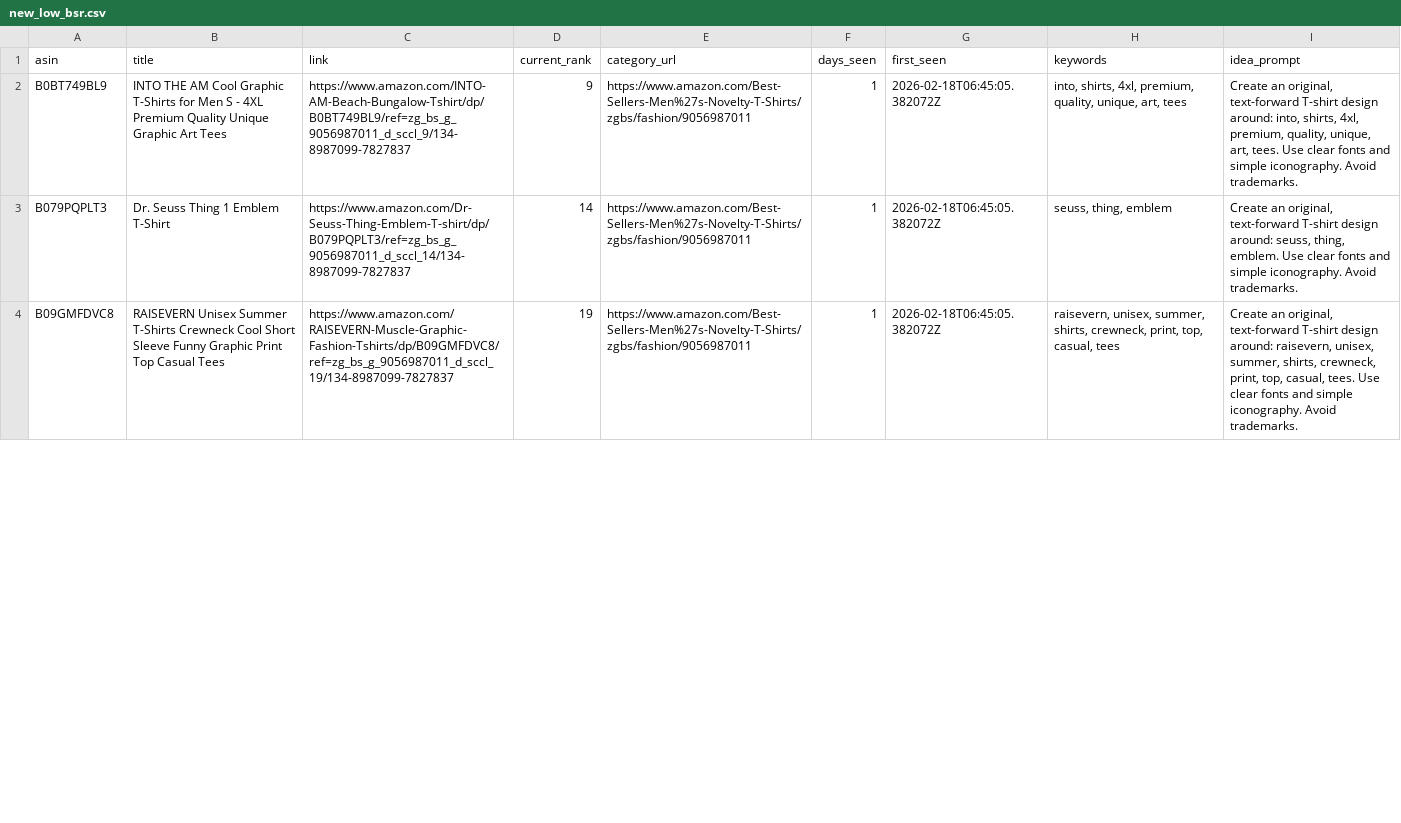
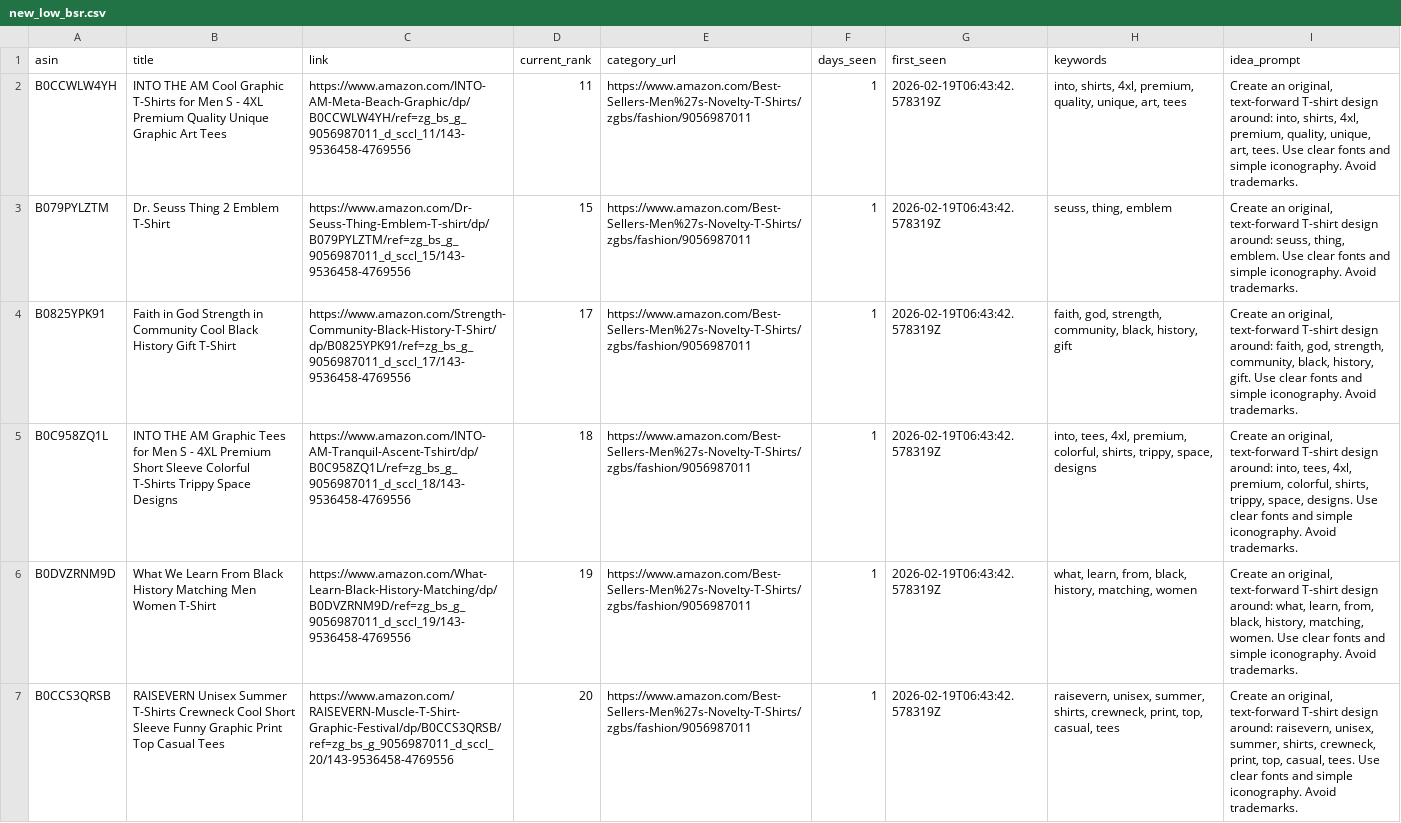
Before and after one commit to drissme/mbam-pod-low-bsr, a CSV file: reports/new_low_bsr.csv, drawn as a sheet; only a part is shown; addresses are those after the commit; the diff covers the shown part only; the diff names each change by its address in the sheet, - before the commit and + after, or states it on an @@ line.

```diff
--- a/reports/new_low_bsr.csv
+++ b/reports/new_low_bsr.csv
-A2 (asin): B0BT749BL9
+A2 (asin): B0CCWLW4YH
-C2 (link): https://www.amazon.com/INTO-AM-Beach-Bungalow-Tshirt/dp/B0BT749BL9/ref=zg_bs_g_9056987011_d_sccl_9/134-8987099-7827837
+C2 (link): https://www.amazon.com/INTO-AM-Meta-Beach-Graphic/dp/B0CCWLW4YH/ref=zg_bs_g_9056987011_d_sccl_11/143-9536458-4769556
-D2 (current_rank): 9
+D2 (current_rank): 11
-G2:G3 (first_seen): 2026-02-18T06:45:05.382072Z
+G2:G3 (first_seen): 2026-02-19T06:43:42.578319Z
-A3 (asin): B079PQPLT3
+A3 (asin): B079PYLZTM
-B3 (title): Dr. Seuss Thing 1 Emblem T-Shirt
+B3 (title): Dr. Seuss Thing 2 Emblem T-Shirt
-C3 (link): https://www.amazon.com/Dr-Seuss-Thing-Emblem-T-shirt/dp/B079PQPLT3/ref=zg_bs_g_9056987011_d_sccl_14/134-8987099-7827837
+C3 (link): https://www.amazon.com/Dr-Seuss-Thing-Emblem-T-shirt/dp/B079PYLZTM/ref=zg_bs_g_9056987011_d_sccl_15/143-9536458-4769556
-D3 (current_rank): 14
+D3 (current_rank): 15
+row 4: B0825YPK91 | Faith in God Strength in Community Cool Black History Gift T-Shirt | https://www.amazon.com/Strength-Community-Black-History-T-Shirt/dp/B0825YPK91/ref=zg_bs_g_9056987011_d_sccl_17/143-9536458-4769556 | 17 | https://www.amazon.com/Best-Sellers-Men%27s-Novelty-T-Shirts/zgbs/fashion/9056987011 | 1 | 2026-02-19T06:43:42.578319Z | faith, god, strength, community, black, history, gift | Create an original, text-forward T-shirt design around: faith, god, strength, community, black, history, gift. Use clear fonts and simple iconography. Avoid trademarks.
+row 5: B0C958ZQ1L | INTO THE AM Graphic Tees for Men S - 4XL Premium Short Sleeve Colorful T-Shirts Trippy Space Designs | https://www.amazon.com/INTO-AM-Tranquil-Ascent-Tshirt/dp/B0C958ZQ1L/ref=zg_bs_g_9056987011_d_sccl_18/143-9536458-4769556 | 18 | https://www.amazon.com/Best-Sellers-Men%27s-Novelty-T-Shirts/zgbs/fashion/9056987011 | 1 | 2026-02-19T06:43:42.578319Z | into, tees, 4xl, premium, colorful, shirts, trippy, space, designs | Create an original, text-forward T-shirt design around: into, tees, 4xl, premium, colorful, shirts, trippy, space, designs. Use clear fonts and simple iconography. Avoid trademarks.
+row 6: B0DVZRNM9D | What We Learn From Black History Matching Men Women T-Shirt | https://www.amazon.com/What-Learn-Black-History-Matching/dp/B0DVZRNM9D/ref=zg_bs_g_9056987011_d_sccl_19/143-9536458-4769556 | 19 | https://www.amazon.com/Best-Sellers-Men%27s-Novelty-T-Shirts/zgbs/fashion/9056987011 | 1 | 2026-02-19T06:43:42.578319Z | what, learn, from, black, history, matching, women | Create an original, text-forward T-shirt design around: what, learn, from, black, history, matching, women. Use clear fonts and simple iconography. Avoid trademarks.
-A7 (asin): B09GMFDVC8
+A7 (asin): B0CCS3QRSB
-C7 (link): https://www.amazon.com/RAISEVERN-Muscle-Graphic-Fashion-Tshirts/dp/B09GMFDVC8/ref=zg_bs_g_9056987011_d_sccl_19/134-8987099-7827837
+C7 (link): https://www.amazon.com/RAISEVERN-Muscle-T-Shirt-Graphic-Festival/dp/B0CCS3QRSB/ref=zg_bs_g_9056987011_d_sccl_20/143-9536458-4769556
-D7 (current_rank): 19
+D7 (current_rank): 20
-G7 (first_seen): 2026-02-18T06:45:05.382072Z
+G7 (first_seen): 2026-02-19T06:43:42.578319Z
```
Also changed, not shown: 2 added rows, 3 removed rows and 4 edited cells elsewhere in this file, 3 other files.
